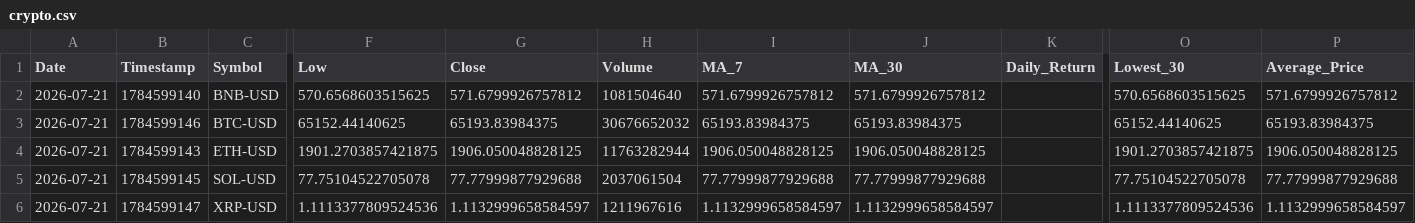
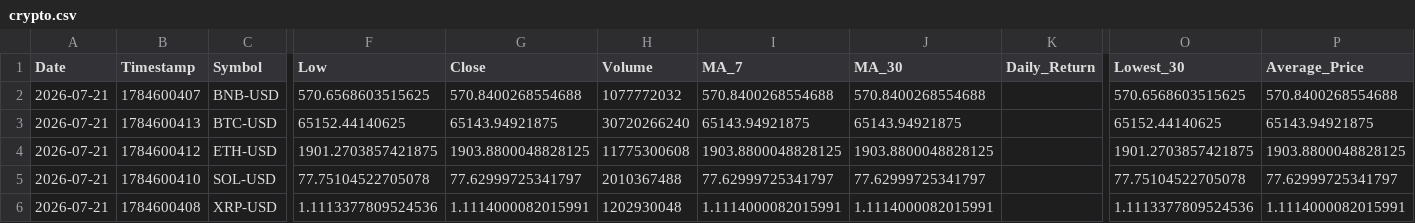
Before and after one commit to Mohammedimad01/market-data-pipeline, a CSV file: data/crypto.csv, drawn as a sheet; only a part is shown, gaps mark what is left out; the diff names each change by its address in the sheet, - before the commit and + after, or states it on an @@ line.

```diff
--- a/data/crypto.csv
+++ b/data/crypto.csv
-B2 (Timestamp): 1784599140
+B2 (Timestamp): 1784600407
-G2 (Close): 571.6799926757812
+G2 (Close): 570.8400268554688
-H2 (Volume): 1081504640
+H2 (Volume): 1077772032
-I2 (MA_7): 571.6799926757812
+I2 (MA_7): 570.8400268554688
-J2 (MA_30): 571.6799926757812
+J2 (MA_30): 570.8400268554688
-P2 (Average_Price): 571.6799926757812
+P2 (Average_Price): 570.8400268554688
-B3 (Timestamp): 1784599146
+B3 (Timestamp): 1784600413
-G3 (Close): 65193.83984375
+G3 (Close): 65143.94921875
-H3 (Volume): 30676652032
+H3 (Volume): 30720266240
-I3 (MA_7): 65193.83984375
+I3 (MA_7): 65143.94921875
-J3 (MA_30): 65193.83984375
+J3 (MA_30): 65143.94921875
-P3 (Average_Price): 65193.83984375
+P3 (Average_Price): 65143.94921875
-B4 (Timestamp): 1784599143
+B4 (Timestamp): 1784600412
-G4 (Close): 1906.050048828125
+G4 (Close): 1903.8800048828125
-H4 (Volume): 11763282944
+H4 (Volume): 11775300608
-I4 (MA_7): 1906.050048828125
+I4 (MA_7): 1903.8800048828125
-J4 (MA_30): 1906.050048828125
+J4 (MA_30): 1903.8800048828125
-P4 (Average_Price): 1906.050048828125
+P4 (Average_Price): 1903.8800048828125
-B5 (Timestamp): 1784599145
+B5 (Timestamp): 1784600410
-G5 (Close): 77.77999877929688
+G5 (Close): 77.62999725341797
-H5 (Volume): 2037061504
+H5 (Volume): 2010367488
-I5 (MA_7): 77.77999877929688
+I5 (MA_7): 77.62999725341797
-J5 (MA_30): 77.77999877929688
+J5 (MA_30): 77.62999725341797
-P5 (Average_Price): 77.77999877929688
+P5 (Average_Price): 77.62999725341797
-B6 (Timestamp): 1784599147
+B6 (Timestamp): 1784600408
-G6 (Close): 1.1132999658584597
+G6 (Close): 1.1114000082015991
-H6 (Volume): 1211967616
+H6 (Volume): 1202930048
-I6 (MA_7): 1.1132999658584597
+I6 (MA_7): 1.1114000082015991
-J6 (MA_30): 1.1132999658584597
+J6 (MA_30): 1.1114000082015991
-P6 (Average_Price): 1.1132999658584597
+P6 (Average_Price): 1.1114000082015991
```
Also changed, not shown: 5 other files.
